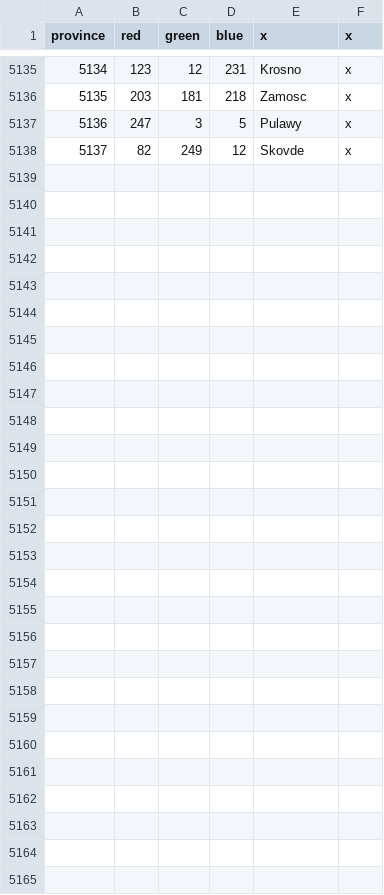
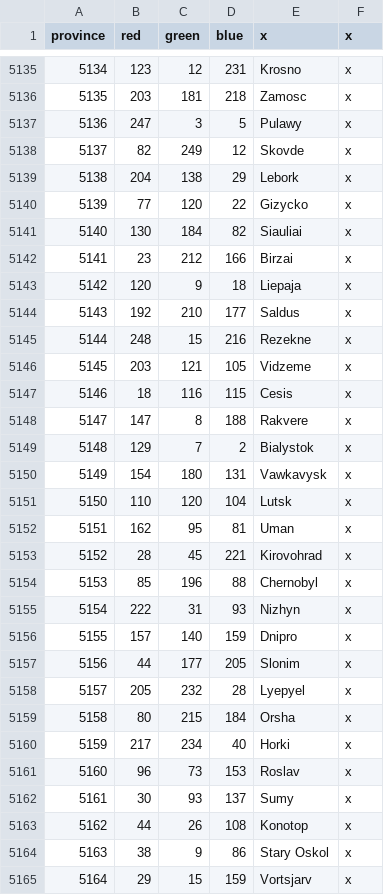
Before and after one commit to claivin/MoreReligions, a CSV file: map/definition.csv, drawn as a sheet; only a part is shown, gaps mark what is left out; the diff names each change by its address in the sheet, - before the commit and + after, or states it on an @@ line.

Commit message:
Baltic and Ruthenian Provinces

```diff
--- a/map/definition.csv
+++ b/map/definition.csv
+row 5139: 5138 | 204 | 138 | 29 | Lebork | x
+row 5140: 5139 | 77 | 120 | 22 | Gizycko | x
+row 5141: 5140 | 130 | 184 | 82 | Siauliai | x
+row 5142: 5141 | 23 | 212 | 166 | Birzai | x
+row 5143: 5142 | 120 | 9 | 18 | Liepaja | x
+row 5144: 5143 | 192 | 210 | 177 | Saldus | x
+row 5145: 5144 | 248 | 15 | 216 | Rezekne | x
+row 5146: 5145 | 203 | 121 | 105 | Vidzeme | x
+row 5147: 5146 | 18 | 116 | 115 | Cesis | x
+row 5148: 5147 | 147 | 8 | 188 | Rakvere | x
+row 5149: 5148 | 129 | 7 | 2 | Bialystok | x
+row 5150: 5149 | 154 | 180 | 131 | Vawkavysk | x
+row 5151: 5150 | 110 | 120 | 104 | Lutsk | x
+row 5152: 5151 | 162 | 95 | 81 | Uman | x
+row 5153: 5152 | 28 | 45 | 221 | Kirovohrad | x
+row 5154: 5153 | 85 | 196 | 88 | Chernobyl | x
+row 5155: 5154 | 222 | 31 | 93 | Nizhyn | x
+row 5156: 5155 | 157 | 140 | 159 | Dnipro | x
+row 5157: 5156 | 44 | 177 | 205 | Slonim | x
+row 5158: 5157 | 205 | 232 | 28 | Lyepyel | x
+row 5159: 5158 | 80 | 215 | 184 | Orsha | x
+row 5160: 5159 | 217 | 234 | 40 | Horki | x
+row 5161: 5160 | 96 | 73 | 153 | Roslav | x
+row 5162: 5161 | 30 | 93 | 137 | Sumy | x
+row 5163: 5162 | 44 | 26 | 108 | Konotop | x
+row 5164: 5163 | 38 | 9 | 86 | Stary Oskol | x
+row 5165: 5164 | 29 | 15 | 159 | Vortsjarv | x
```
Also changed, not shown: 9 other files.
